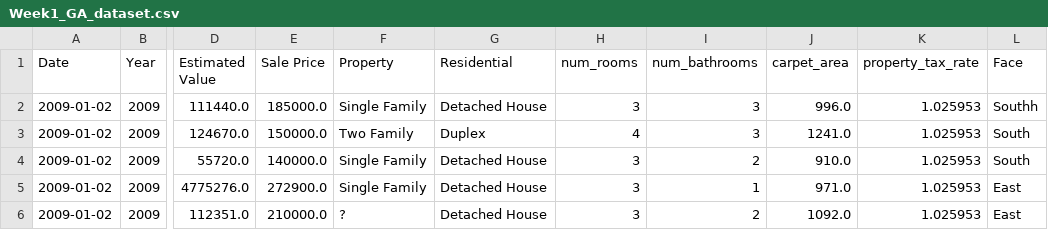
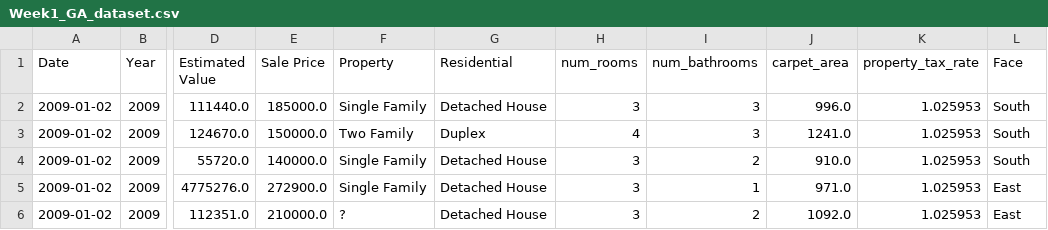
Before and after one commit to amrutha9104/IITM-MLP, a CSV file: Week 1/Week1_GA_dataset.csv, drawn as a sheet; only a part is shown, gaps mark what is left out; the diff names each change by its address in the sheet, - before the commit and + after, or states it on an @@ line.

Commit message:
Week 1 changes

```diff
--- a/Week 1/Week1_GA_dataset.csv
+++ b/Week 1/Week1_GA_dataset.csv
-L2 (Face): Southh
+L2 (Face): South
```
